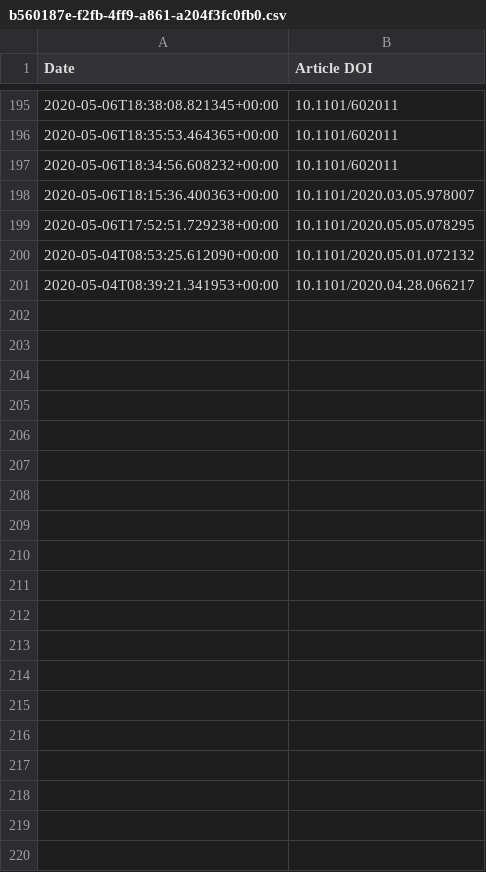
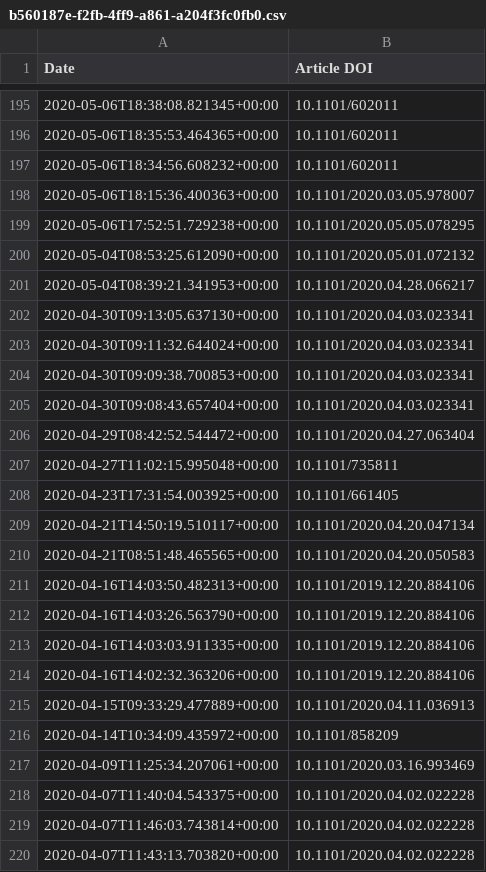
Before and after one commit to sciety/sciety, a CSV file: data/reviews/b560187e-f2fb-4ff9-a861-a204f3fc0fb0.csv, drawn as a sheet; only a part is shown, gaps mark what is left out; the diff covers the shown part only.

Commit message:
Add remaining eLife reviews #217

```diff
--- a/data/reviews/b560187e-f2fb-4ff9-a861-a204f3fc0fb0.csv
+++ b/data/reviews/b560187e-f2fb-4ff9-a861-a204f3fc0fb0.csv
@@ -201 +201,20 @@ Date,Article DOI
 2020-05-04T08:39:21.341953+00:00,10.1101/2020.04.28.066217
+2020-04-30T09:13:05.637130+00:00,10.1101/2020.04.03.023341
+2020-04-30T09:11:32.644024+00:00,10.1101/2020.04.03.023341
+2020-04-30T09:09:38.700853+00:00,10.1101/2020.04.03.023341
+2020-04-30T09:08:43.657404+00:00,10.1101/2020.04.03.023341
+2020-04-29T08:42:52.544472+00:00,10.1101/2020.04.27.063404
+2020-04-27T11:02:15.995048+00:00,10.1101/735811
+2020-04-23T17:31:54.003925+00:00,10.1101/661405
+2020-04-21T14:50:19.510117+00:00,10.1101/2020.04.20.047134
+2020-04-21T08:51:48.465565+00:00,10.1101/2020.04.20.050583
+2020-04-16T14:03:50.482313+00:00,10.1101/2019.12.20.884106
+2020-04-16T14:03:26.563790+00:00,10.1101/2019.12.20.884106
+2020-04-16T14:03:03.911335+00:00,10.1101/2019.12.20.884106
+2020-04-16T14:02:32.363206+00:00,10.1101/2019.12.20.884106
+2020-04-15T09:33:29.477889+00:00,10.1101/2020.04.11.036913
+2020-04-14T10:34:09.435972+00:00,10.1101/858209
+2020-04-09T11:25:34.207061+00:00,10.1101/2020.03.16.993469
+2020-04-07T11:40:04.543375+00:00,10.1101/2020.04.02.022228
+2020-04-07T11:46:03.743814+00:00,10.1101/2020.04.02.022228
+2020-04-07T11:43:13.703820+00:00,10.1101/2020.04.02.022228
```
Also changed, not shown: 28 added rows elsewhere in this file, 1 other file.
